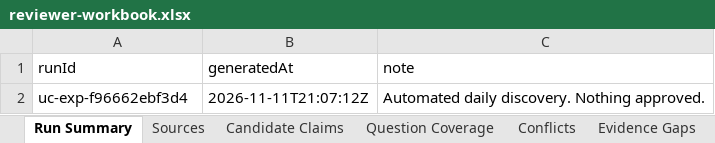
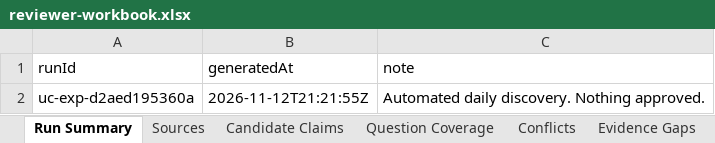
Before and after one commit to janakiramvit/uc-agent, an Excel workbook: knowledge/uc-evidence-expansion/reviewer-workbook.xlsx, sheet Run Summary, drawn as a sheet; values as stored, in another font and other column widths than the file's, no borders; the diff names each change by its address in the sheet, - before the commit and + after, or states it on an @@ line.

```diff
--- a/knowledge/uc-evidence-expansion/reviewer-workbook.xlsx (sheet Run Summary)
+++ b/knowledge/uc-evidence-expansion/reviewer-workbook.xlsx (sheet Run Summary)
-A2 (runId): uc-exp-f96662ebf3d4
+A2 (runId): uc-exp-d2aed195360a
-B2 (generatedAt): 2026-11-11T21:07:12Z
+B2 (generatedAt): 2026-11-12T21:21:55Z
```
Also changed, not shown: sheet Sources, sheet Licensing and Access, sheet Candidate Claims, 16 other files.
